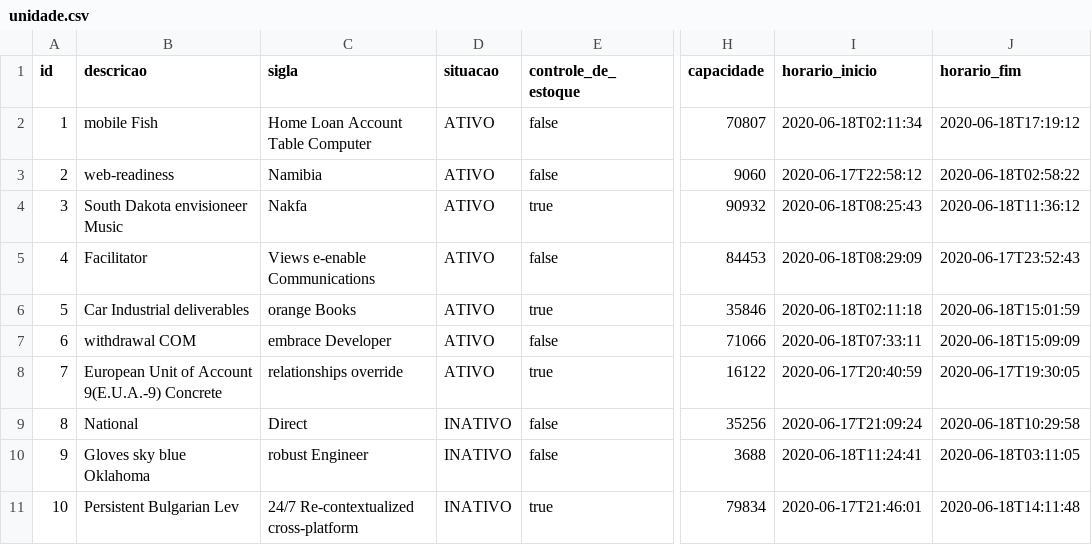
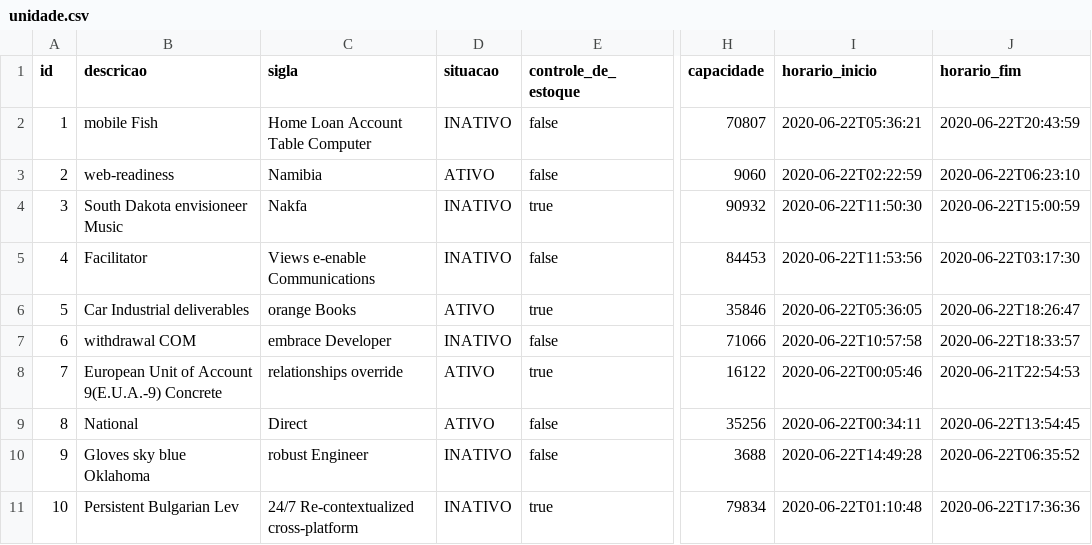
Before and after one commit to BasisTI/madre, a CSV file: internacao/src/main/resources/config/liquibase/fake-data/unidade.csv, drawn as a sheet; only a part is shown, gaps mark what is left out; the diff names each change by its address in the sheet, - before the commit and + after, or states it on an @@ line.

```diff
--- a/internacao/src/main/resources/config/liquibase/fake-data/unidade.csv
+++ b/internacao/src/main/resources/config/liquibase/fake-data/unidade.csv
-D2 (situacao): ATIVO
+D2 (situacao): INATIVO
-I2 (horario_inicio): 2020-06-18T02:11:34
+I2 (horario_inicio): 2020-06-22T05:36:21
-J2 (horario_fim): 2020-06-18T17:19:12
+J2 (horario_fim): 2020-06-22T20:43:59
-I3 (horario_inicio): 2020-06-17T22:58:12
+I3 (horario_inicio): 2020-06-22T02:22:59
-J3 (horario_fim): 2020-06-18T02:58:22
+J3 (horario_fim): 2020-06-22T06:23:10
-D4:D5 (situacao): ATIVO
+D4:D5 (situacao): INATIVO
-I4 (horario_inicio): 2020-06-18T08:25:43
+I4 (horario_inicio): 2020-06-22T11:50:30
-J4 (horario_fim): 2020-06-18T11:36:12
+J4 (horario_fim): 2020-06-22T15:00:59
-I5 (horario_inicio): 2020-06-18T08:29:09
+I5 (horario_inicio): 2020-06-22T11:53:56
-J5 (horario_fim): 2020-06-17T23:52:43
+J5 (horario_fim): 2020-06-22T03:17:30
-I6 (horario_inicio): 2020-06-18T02:11:18
+I6 (horario_inicio): 2020-06-22T05:36:05
-J6 (horario_fim): 2020-06-18T15:01:59
+J6 (horario_fim): 2020-06-22T18:26:47
-D7 (situacao): ATIVO
+D7 (situacao): INATIVO
-I7 (horario_inicio): 2020-06-18T07:33:11
+I7 (horario_inicio): 2020-06-22T10:57:58
-J7 (horario_fim): 2020-06-18T15:09:09
+J7 (horario_fim): 2020-06-22T18:33:57
-I8 (horario_inicio): 2020-06-17T20:40:59
+I8 (horario_inicio): 2020-06-22T00:05:46
-J8 (horario_fim): 2020-06-17T19:30:05
+J8 (horario_fim): 2020-06-21T22:54:53
-D9 (situacao): INATIVO
+D9 (situacao): ATIVO
-I9 (horario_inicio): 2020-06-17T21:09:24
+I9 (horario_inicio): 2020-06-22T00:34:11
-J9 (horario_fim): 2020-06-18T10:29:58
+J9 (horario_fim): 2020-06-22T13:54:45
-I10 (horario_inicio): 2020-06-18T11:24:41
+I10 (horario_inicio): 2020-06-22T14:49:28
-J10 (horario_fim): 2020-06-18T03:11:05
+J10 (horario_fim): 2020-06-22T06:35:52
-I11 (horario_inicio): 2020-06-17T21:46:01
+I11 (horario_inicio): 2020-06-22T01:10:48
-J11 (horario_fim): 2020-06-18T14:11:48
+J11 (horario_fim): 2020-06-22T17:36:36
```
Also changed, not shown: internacao/src/main/resources/config/liquibase/fake-data/clinica.csv, 36 other files.
